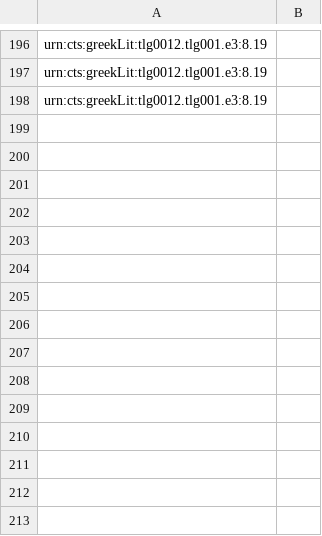
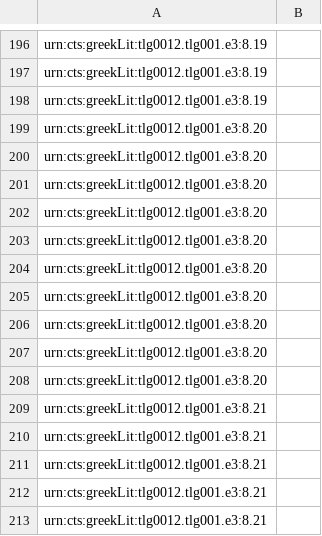
Before and after one commit to hmteditors/hmt-8, a CSV file: indices/ups11-textToImage-Iliad.csv, drawn as a sheet; only a part is shown, gaps mark what is left out; the diff names each change by its address in the sheet, - before the commit and + after, or states it on an @@ line.

Commit message:
Update ups11-textToImage-Iliad.csv

```diff
--- a/indices/ups11-textToImage-Iliad.csv
+++ b/indices/ups11-textToImage-Iliad.csv
+row 199: urn:cts:greekLit:tlg0012.tlg001.e3:8.20
+row 200: urn:cts:greekLit:tlg0012.tlg001.e3:8.20
+row 201: urn:cts:greekLit:tlg0012.tlg001.e3:8.20
+row 202: urn:cts:greekLit:tlg0012.tlg001.e3:8.20
+row 203: urn:cts:greekLit:tlg0012.tlg001.e3:8.20
+row 204: urn:cts:greekLit:tlg0012.tlg001.e3:8.20
+row 205: urn:cts:greekLit:tlg0012.tlg001.e3:8.20
+row 206: urn:cts:greekLit:tlg0012.tlg001.e3:8.20
+row 207: urn:cts:greekLit:tlg0012.tlg001.e3:8.20
+row 208: urn:cts:greekLit:tlg0012.tlg001.e3:8.20
+row 209: urn:cts:greekLit:tlg0012.tlg001.e3:8.21
+row 210: urn:cts:greekLit:tlg0012.tlg001.e3:8.21
+row 211: urn:cts:greekLit:tlg0012.tlg001.e3:8.21
+row 212: urn:cts:greekLit:tlg0012.tlg001.e3:8.21
+row 213: urn:cts:greekLit:tlg0012.tlg001.e3:8.21
```
